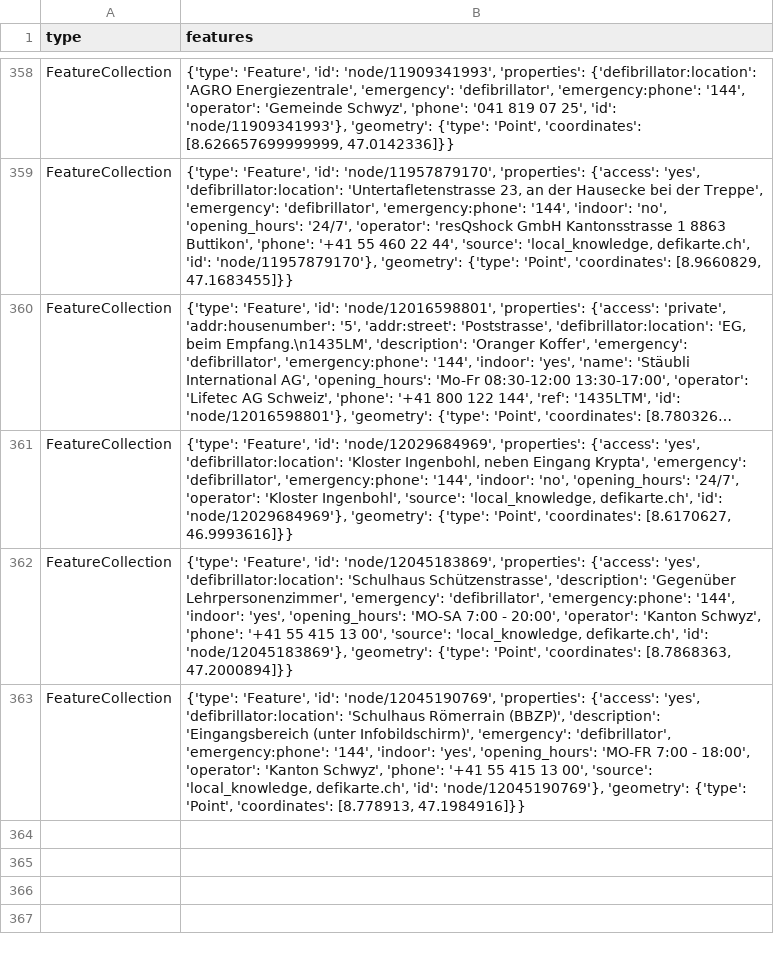
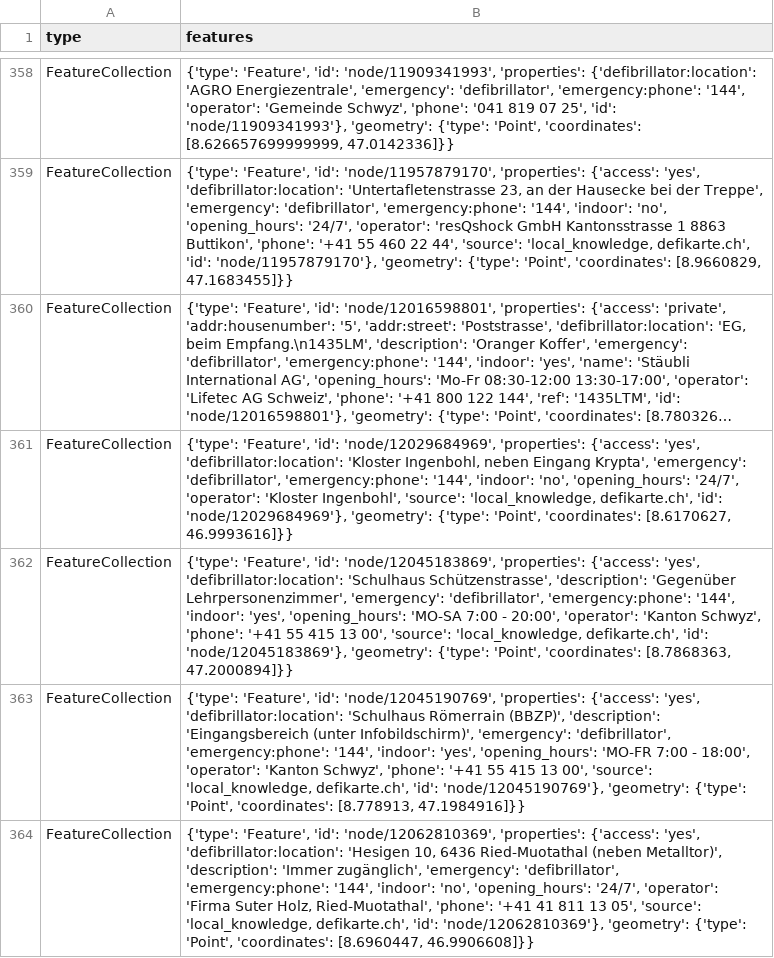
Before and after one commit to OpenBracketsCH/defi_data, a CSV file: data/csv/defis_kt_sz.csv, drawn as a sheet; only a part is shown, gaps mark what is left out; long unchanged cells end in ….

```diff
--- a/data/csv/defis_kt_sz.csv
+++ b/data/csv/defis_kt_sz.csv
@@ -363 +363,2 @@ FeatureCollection,"{'type': 'Feature', 'id': 'node/12045183869', 'properties': {
 FeatureCollection,"{'type': 'Feature', 'id': 'node/12045190769', 'properties': {'access': 'yes', 'defibrillator:location': 'Schulhaus Römerrain (BBZP)', 'description': 'Eingangsbereich (unter Infobildschirm)', 'emergency': 'defibrillator', 'emergency:phone': '144', 'indoor': 'yes', 'opening_hours': 'MO-FR 7:00 - 18:00', 'operator': 'Kanton Schwyz', 'phone': '+41 55 415 13 00', 'source': 'local_knowledge, defikarte.ch', 'id': 'node/12045190769'}, 'geometry': {'type': 'Point', 'coordinates': [8.778913, 47.1984916]}}"
+FeatureCollection,"{'type': 'Feature', 'id': 'node/12062810369', 'properties': {'access': 'yes', 'defibrillator:location': 'Hesigen 10, 6436 Ried-Muotathal (neben Metalltor)', 'description': 'Immer zugänglich', 'emergency': 'defibrillator', 'emergency:phone': '144', 'indoor': 'no', 'opening_hours': '24/7', 'operator': 'Firma Suter Holz, Ried-Muotathal', 'phone': '+41 41 811 13 05', 'source': 'local_knowledge, defikarte.ch', 'id': 'node/12062810369'}, 'geometry': {'type': 'Point', 'coordinates': [8.6960447, 46.9906608]}}"
```
Also changed, not shown: data/csv/defis_dispo_knzsg.csv, data/csv/defis_kt_ag.csv, 8 other files.
